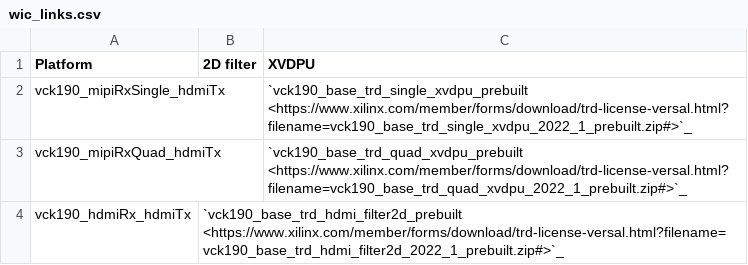
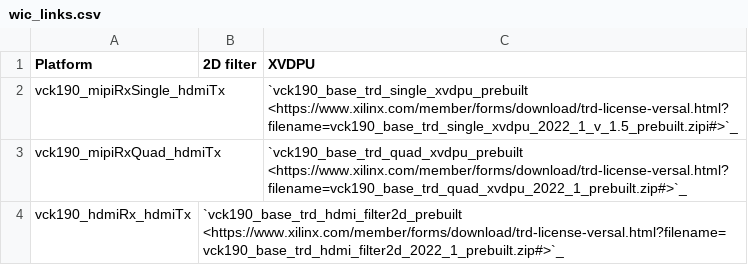
Before and after one commit to Xilinx/vck190-base-trd, a CSV file: docs/source/tables/wic_links.csv, drawn as a sheet.

Commit message:
Docs : 2022.1 rel-v-1.5, update image link

```diff
--- a/docs/source/tables/wic_links.csv
+++ b/docs/source/tables/wic_links.csv
@@ -1,3 +1,3 @@
 Platform,2D filter,XVDPU
-vck190_mipiRxSingle_hdmiTx,,`vck190_base_trd_single_xvdpu_prebuilt <https://www.xilinx.com/member/forms/download/trd-license-versal.html?filename=vck190_base_trd_single_xvdpu_2022_1_prebuilt.zip#>`_
+vck190_mipiRxSingle_hdmiTx,,`vck190_base_trd_single_xvdpu_prebuilt <https://www.xilinx.com/member/forms/download/trd-license-versal.html?filename=vck190_base_trd_single_xvdpu_2022_1_v_1.5_prebuilt.zipi#>`_
 vck190_mipiRxQuad_hdmiTx,,`vck190_base_trd_quad_xvdpu_prebuilt <https://www.xilinx.com/member/forms/download/trd-license-versal.html?filename=vck190_base_trd_quad_xvdpu_2022_1_prebuilt.zip#>`_
```
